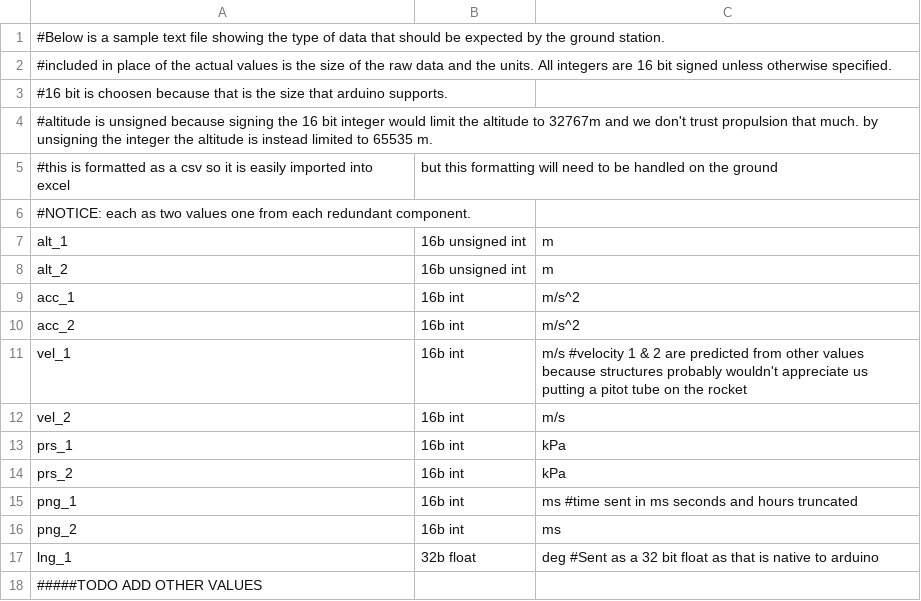
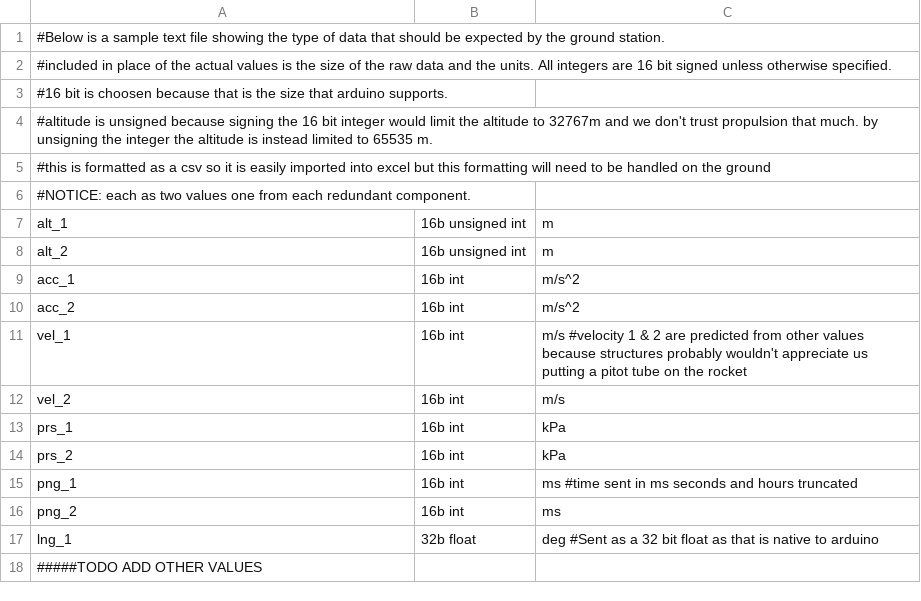
Before and after one commit to SamuelAtPurdue/PSPS-SRAD, a CSV file: Data/data_text_sample.csv, drawn as a sheet.

Commit message:
fixed comma

```diff
--- a/Data/data_text_sample.csv
+++ b/Data/data_text_sample.csv
@@ -4,3 +4,3 @@
 #altitude is unsigned because signing the 16 bit integer would limit the altitude to 32767m and we don't trust propulsion that much. by unsigning the integer the altitude is instead limited to 65535 m.
-#this is formatted as a csv so it is easily imported into excel, but this formatting will need to be handled on the ground
+#this is formatted as a csv so it is easily imported into excel but this formatting will need to be handled on the ground
 #NOTICE: each as two values one from each redundant component.
```
